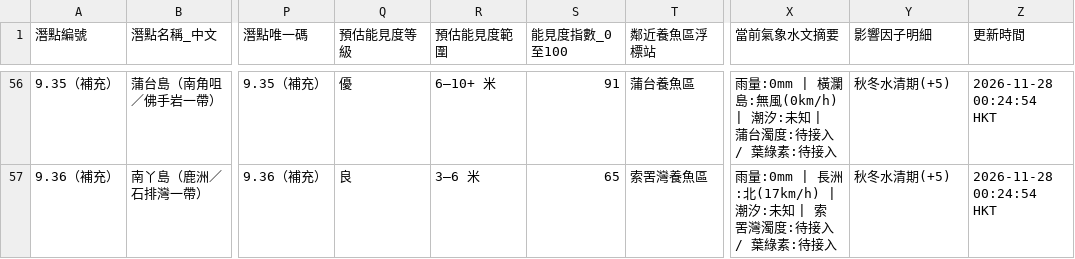
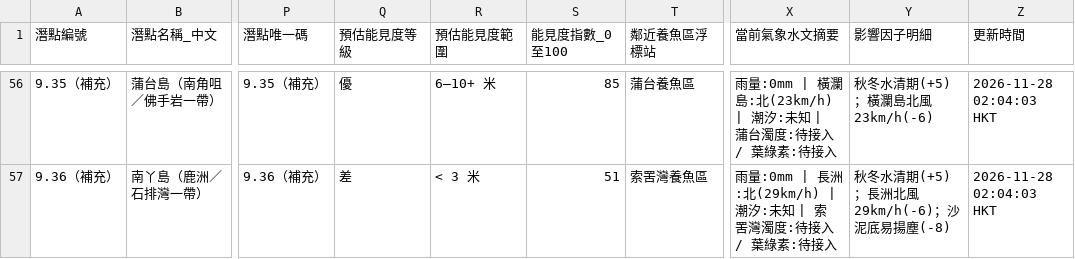
Before and after one commit to chanswc-sys/hk-56-divesites-live, a CSV file: live_visibility.csv, drawn as a sheet; only a part is shown, gaps mark what is left out; the diff covers the shown part only; the diff names each change by its address in the sheet, - before the commit and + after, or states it on an @@ line.

```diff
--- a/live_visibility.csv
+++ b/live_visibility.csv
-S56 (能見度指數_0至100): 91
+S56 (能見度指數_0至100): 85
-X56 (當前氣象水文摘要): …橫瀾島:無風(0km/h) | 潮汐:…
+X56 (當前氣象水文摘要): …橫瀾島:北(23km/h) | 潮汐:…
-Y56 (影響因子明細): 秋冬水清期(+5)
+Y56 (影響因子明細): 秋冬水清期(+5)；橫瀾島北風23km/h(-6)
-Z56:Z57 (更新時間): 2026-11-28 00:24:54 HKT
+Z56:Z57 (更新時間): 2026-11-28 02:04:03 HKT
-Q57 (預估能見度等級): 良
+Q57 (預估能見度等級): 差
-R57 (預估能見度範圍): 3–6 米
+R57 (預估能見度範圍): < 3 米
-S57 (能見度指數_0至100): 65
+S57 (能見度指數_0至100): 51
-X57 (當前氣象水文摘要): …長洲:北(17km/h) | 潮汐:…
+X57 (當前氣象水文摘要): …長洲:北(29km/h) | 潮汐:…
-Y57 (影響因子明細): 秋冬水清期(+5)
+Y57 (影響因子明細): 秋冬水清期(+5)；長洲北風29km/h(-6)；沙泥底易揚塵(-8)
```
Also changed, not shown: 119 edited cells elsewhere in this file, 1 other file.
